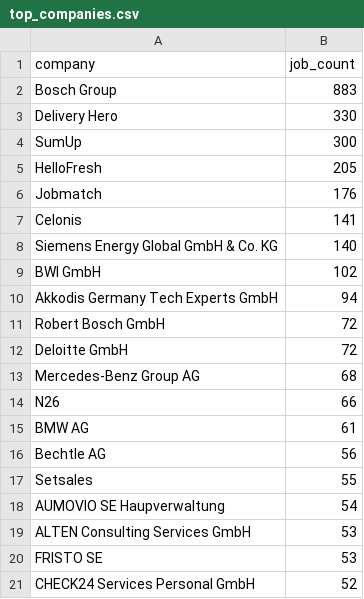
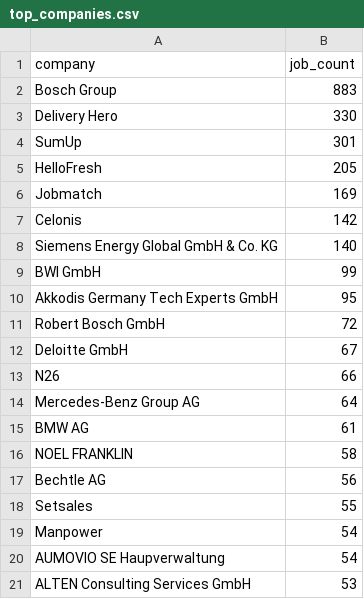
Before and after one commit to ritesh8303/dataforge, a CSV file: data/gold/top_companies.csv, drawn as a sheet.

```diff
--- a/data/gold/top_companies.csv
+++ b/data/gold/top_companies.csv
@@ -3,19 +3,19 @@ Bosch Group,883
 Delivery Hero,330
-SumUp,300
+SumUp,301
 HelloFresh,205
-Jobmatch,176
-Celonis,141
+Jobmatch,169
+Celonis,142
 Siemens Energy Global GmbH & Co. KG,140
-BWI GmbH,102
-Akkodis Germany Tech Experts GmbH,94
+BWI GmbH,99
+Akkodis Germany Tech Experts GmbH,95
 Robert Bosch GmbH,72
-Deloitte GmbH,72
-Mercedes-Benz Group AG,68
+Deloitte GmbH,67
 N26,66
+Mercedes-Benz Group AG,64
 BMW AG,61
+NOEL FRANKLIN,58
 Bechtle AG,56
 Setsales,55
+Manpower,54
 AUMOVIO SE Haupverwaltung,54
 ALTEN Consulting Services GmbH,53
-FRISTO SE,53
-CHECK24 Services Personal GmbH,52
```
Also changed, not shown: data/gold/jobs_by_region.csv, data/gold/jobs_trend.csv, 8 other files.
